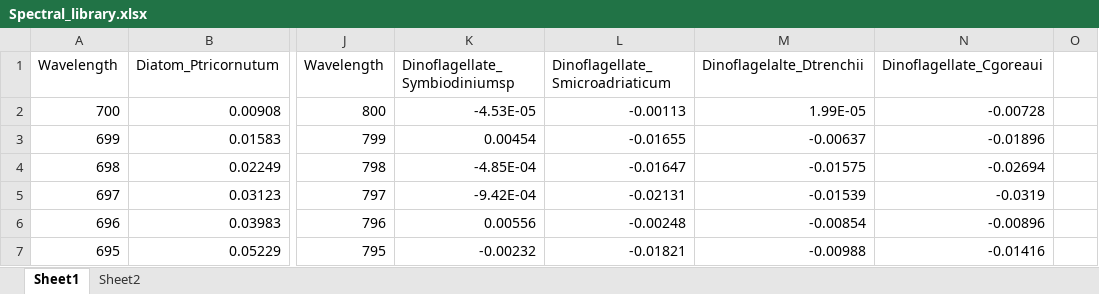
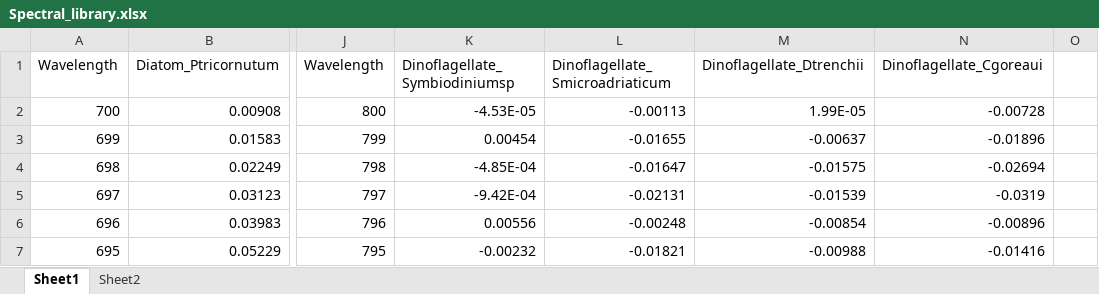
Before and after one commit to matsbannink/machine_learning, an Excel workbook: Spectral_library.xlsx, sheet Sheet1, drawn as a sheet; only a part is shown, gaps mark what is left out; values as stored, in another font and other column widths than the file's, no borders; the diff names each change by its address in the sheet, - before the commit and + after, or states it on an @@ line.

```diff
--- a/Spectral_library.xlsx (sheet Sheet1)
+++ b/Spectral_library.xlsx (sheet Sheet1)
-M1: Dinoflagelalte_Dtrenchii
+M1: Dinoflagellate_Dtrenchii
```
Also changed, not shown: 6 other files.
